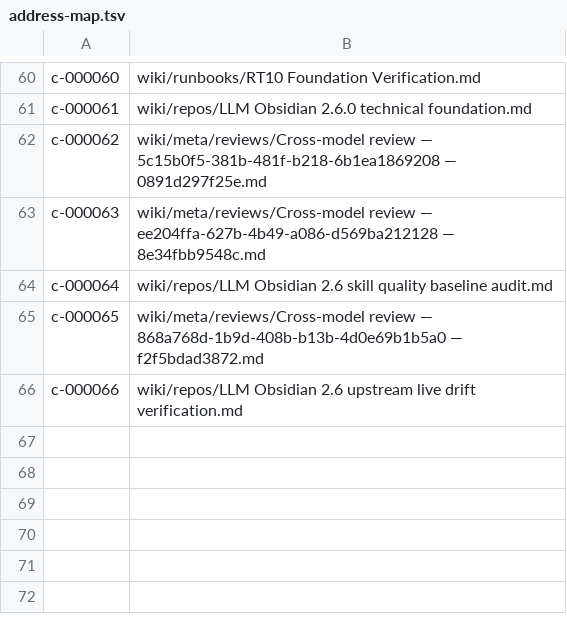
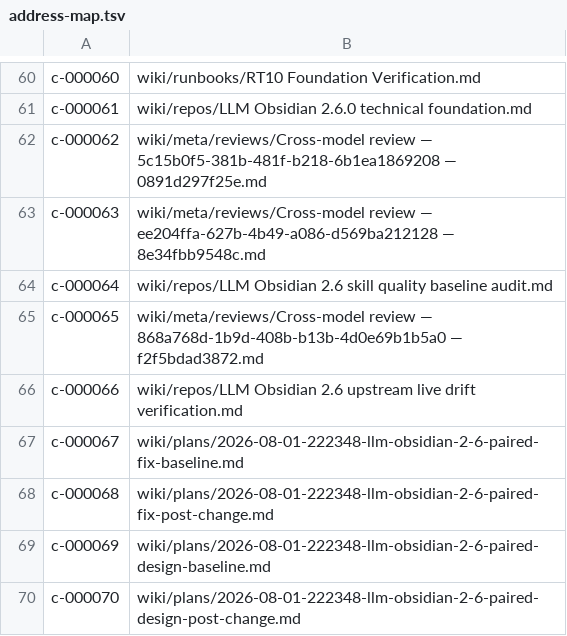
Before and after one commit to zerg-su/llm-obsidian, a TSV file: .vault-meta/address-map.tsv, drawn as a sheet; only a part is shown, gaps mark what is left out.

Commit message:
test: freeze 2.6 paired evaluation fixtures

```diff
--- a/.vault-meta/address-map.tsv
+++ b/.vault-meta/address-map.tsv
@@ -66 +66,5 @@ c-000065	wiki/meta/reviews/Cross-model review — 868a768d-1b9d-408b-b13b-4d0e69
 c-000066	wiki/repos/LLM Obsidian 2.6 upstream live drift verification.md
+c-000067	wiki/plans/2026-08-01-222348-llm-obsidian-2-6-paired-fix-baseline.md
+c-000068	wiki/plans/2026-08-01-222348-llm-obsidian-2-6-paired-fix-post-change.md
+c-000069	wiki/plans/2026-08-01-222348-llm-obsidian-2-6-paired-design-baseline.md
+c-000070	wiki/plans/2026-08-01-222348-llm-obsidian-2-6-paired-design-post-change.md
```
Also changed, not shown: 16 other files.
